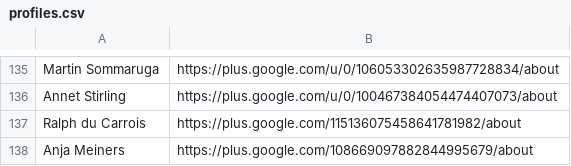
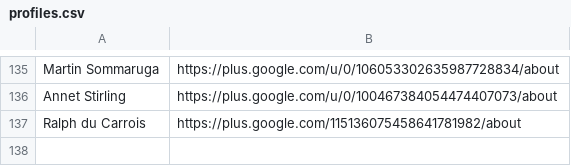
Before and after one commit to googlefonts/googlefontsdirectory-old, a CSV file: designers/profiles.csv, drawn as a sheet; only a part is shown, gaps mark what is left out; the diff names each change by its address in the sheet, - before the commit and + after, or states it on an @@ line.

Commit message:
Removing Anja profile

```diff
--- a/designers/profiles.csv
+++ b/designers/profiles.csv
-row 138: Anja Meiners | https://plus.google.com/108669097882844995679/about
```
